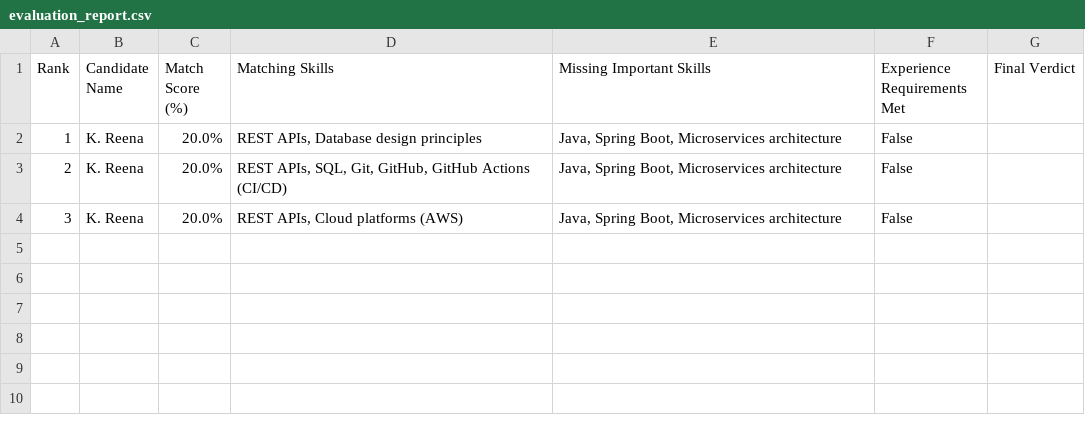
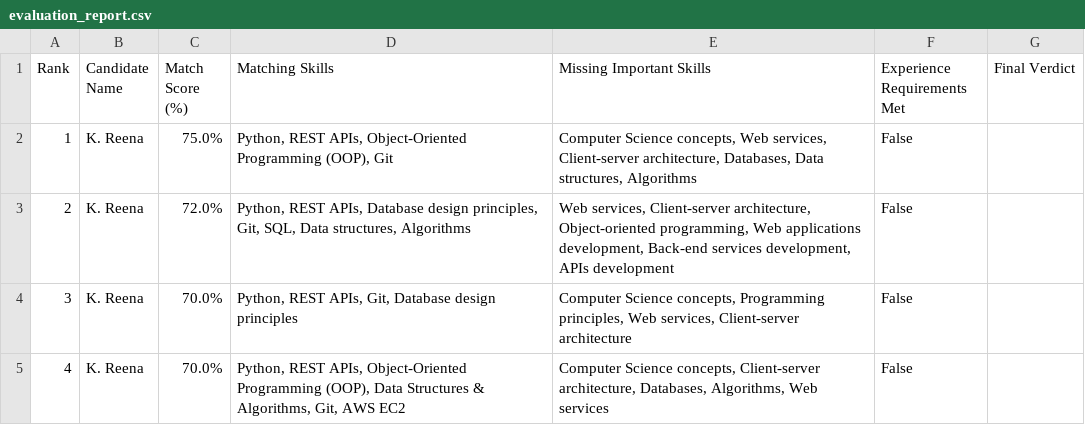
Before and after one commit to Reena1912/AI-Engineer-, a CSV file: week1/project/evaluation_report.csv, drawn as a sheet.

Commit message:
week2 prompt eng

```diff
--- a/week1/project/evaluation_report.csv
+++ b/week1/project/evaluation_report.csv
@@ -1,4 +1,5 @@
 Rank,Candidate Name,Match Score (%),Matching Skills,Missing Important Skills,Experience Requirements Met,Final Verdict
-1,K. Reena,20.0%,"REST APIs, Database design principles","Java, Spring Boot, Microservices architecture",False,
-2,K. Reena,20.0%,"REST APIs, SQL, Git, GitHub, GitHub Actions (CI/CD)","Java, Spring Boot, Microservices architecture",False,
-3,K. Reena,20.0%,"REST APIs, Cloud platforms (AWS)","Java, Spring Boot, Microservices architecture",False,
+1,K. Reena,75.0%,"Python, REST APIs, Object-Oriented Programming (OOP), Git","Computer Science concepts, Web services, Client-server architecture, Databases, Data structures, Algorithms",False,
+2,K. Reena,72.0%,"Python, REST APIs, Database design principles, Git, SQL, Data structures, Algorithms","Web services, Client-server architecture, Object-oriented programming, Web applications development, Back-end services development, APIs development",False,
+3,K. Reena,70.0%,"Python, REST APIs, Git, Database design principles","Computer Science concepts, Programming principles, Web services, Client-server architecture",False,
+4,K. Reena,70.0%,"Python, REST APIs, Object-Oriented Programming (OOP), Data Structures & Algorithms, Git, AWS EC2","Computer Science concepts, Client-server architecture, Databases, Algorithms, Web services",False,
```
Also changed, not shown: 7 other files.
